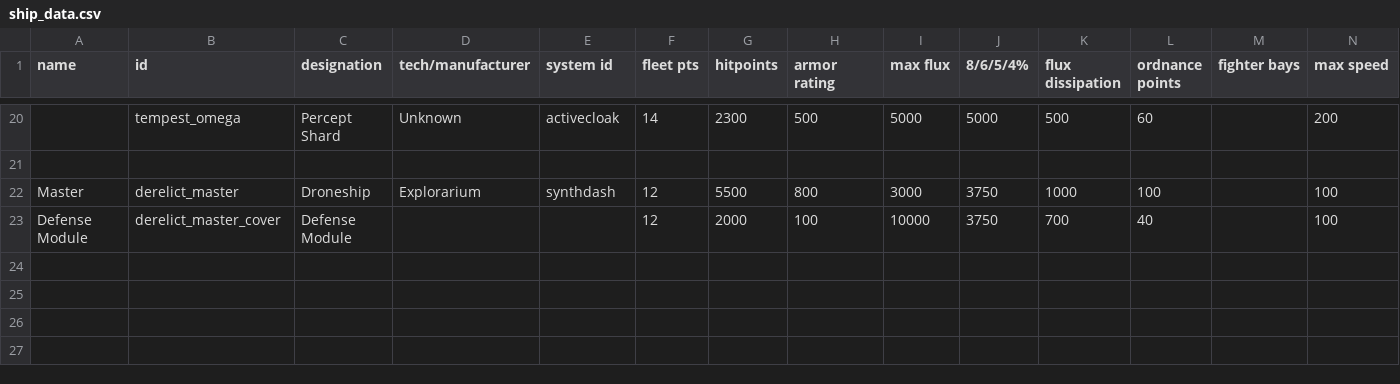
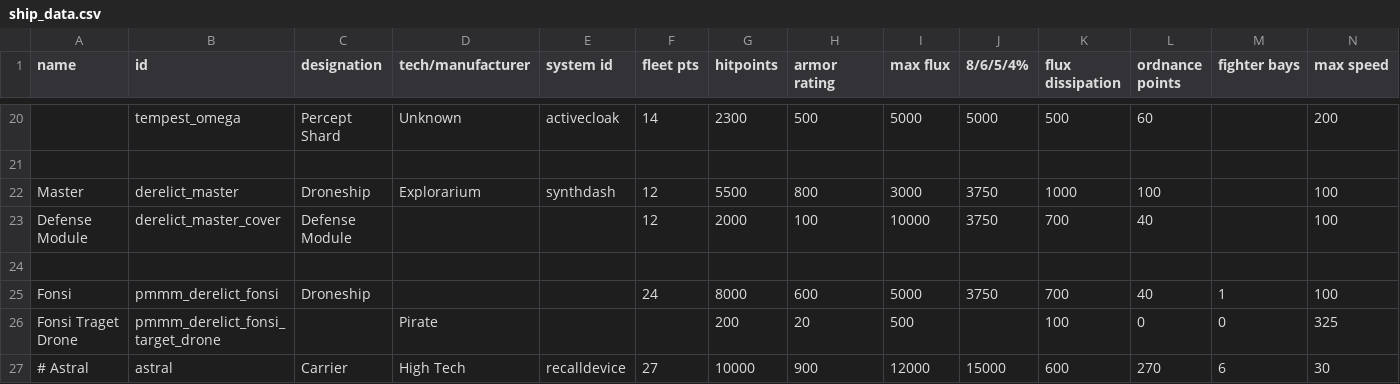
Before and after one commit to MiniDeth3/PMMM, a CSV file: data/hulls/ship_data.csv, drawn as a sheet; only a part is shown, gaps mark what is left out; rows hold the shown columns only; the diff names each change by its address in the sheet, - before the commit and + after, or states it on an @@ line.

Commit message:
Fonsi (Champion copy) and it's drone are drafted

```diff
--- a/data/hulls/ship_data.csv
+++ b/data/hulls/ship_data.csv
+row 24: (empty)
+row 25: Fonsi | pmmm_derelict_fonsi | Droneship |  |  | 24 | 8000 | 600 | 5000 | 3750 | 700 | 40 | 1 | 100
+row 26: Fonsi Traget Drone | pmmm_derelict_fonsi_target_drone |  | Pirate |  |  | 200 | 20 | 500 |  | 100 | 0 | 0 | 325
+row 27: # Astral | astral | Carrier | High Tech | recalldevice | 27 | 10000 | 900 | 12000 | 15000 | 600 | 270 | 6 | 30
```
Also changed, not shown: data/hulls/wing_data.csv, data/strings/descriptions.csv, 7 other files.
